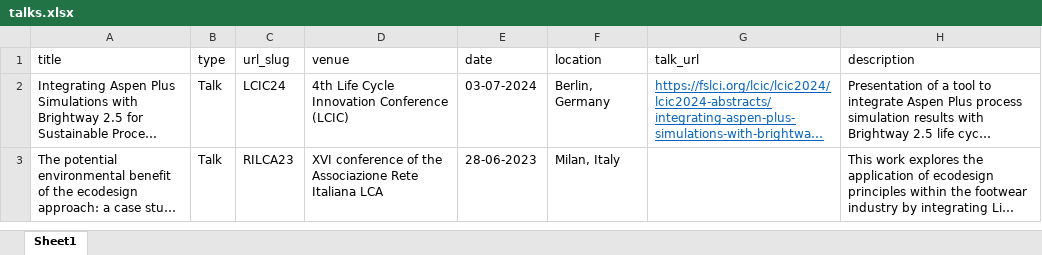
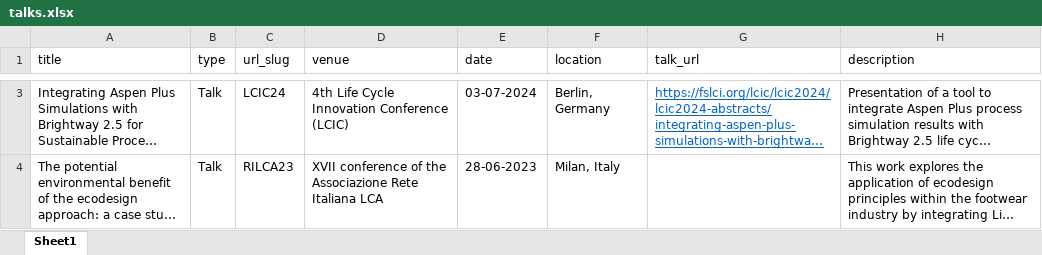
Before and after one commit to Nick-Bertoldo/Nick-Bertoldo.github.io, an Excel workbook: markdown_generator/talks.xlsx, sheet Sheet1, drawn as a sheet; only a part is shown, gaps mark what is left out; long unchanged cells end in …; values as stored, in another font and other column widths than the file's, no borders; addresses are those after the commit; the diff covers the shown part only; the diff names each change by its address in the sheet, - before the commit and + after, or states it on an @@ line.

```diff
--- a/markdown_generator/talks.xlsx (sheet Sheet1)
+++ b/markdown_generator/talks.xlsx (sheet Sheet1)
-D4 (venue): XVI conference of…
+D4 (venue): XVII conference of…
```
Also changed, not shown: 1 added row elsewhere in this sheet, 5 other files.
